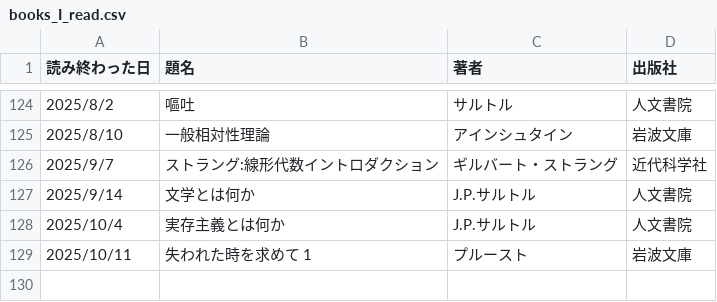
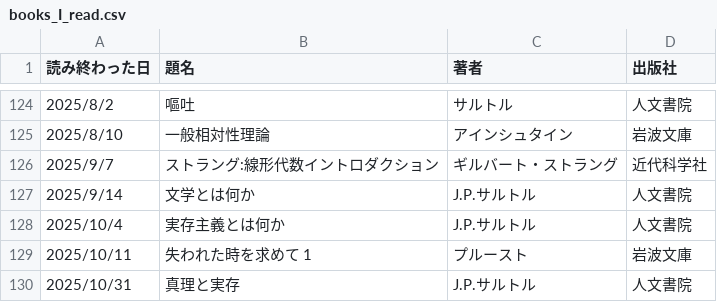
Before and after one commit to KewaOtonaki/ReadBooks, a CSV file: books_I_read.csv, drawn as a sheet; only a part is shown, gaps mark what is left out; the diff names each change by its address in the sheet, - before the commit and + after, or states it on an @@ line.

Commit message:
Update books_I_read.csv

```diff
--- a/books_I_read.csv
+++ b/books_I_read.csv
+row 130: 2025/10/31 | 真理と実存 | J.P.サルトル | 人文書院
```
